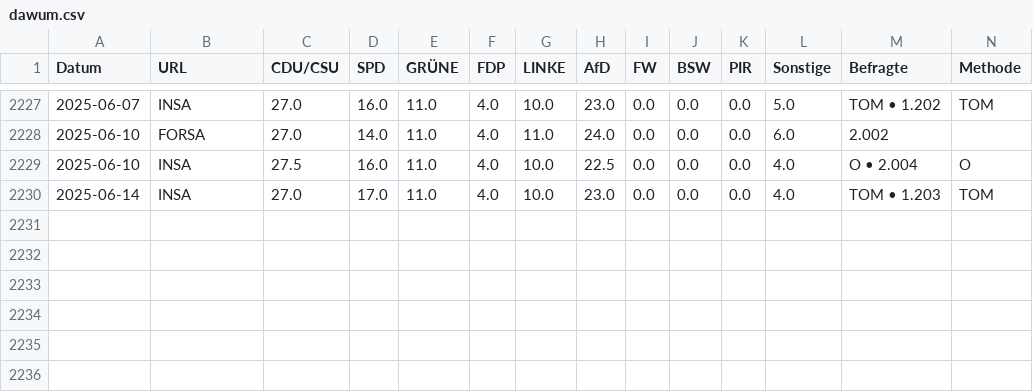
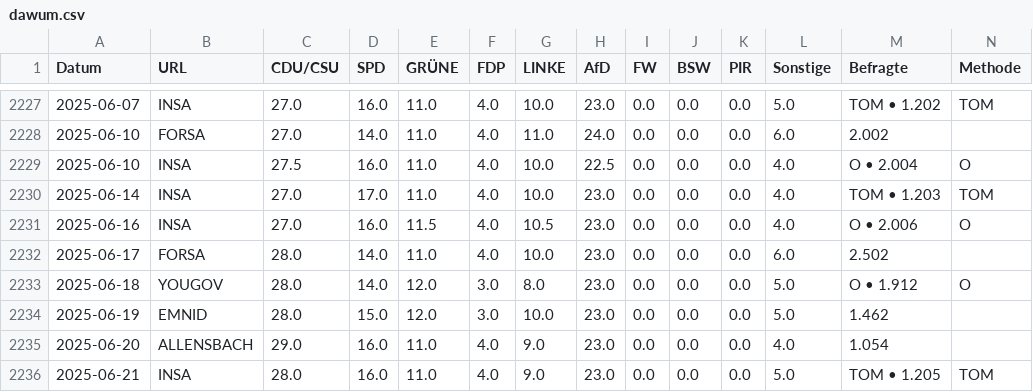
Before and after one commit to thomascamminady/dawum-crawl, a CSV file: data/dawum.csv, drawn as a sheet; only a part is shown, gaps mark what is left out; rows hold the shown columns only; the diff names each change by its address in the sheet, - before the commit and + after, or states it on an @@ line.

```diff
--- a/data/dawum.csv
+++ b/data/dawum.csv
+row 2231: 2025-06-16 | INSA | 27.0 | 16.0 | 11.5 | 4.0 | 10.5 | 23.0 | 0.0 | 0.0 | 0.0 | 4.0 | O • 2.006 | O
+row 2232: 2025-06-17 | FORSA | 28.0 | 14.0 | 11.0 | 4.0 | 10.0 | 23.0 | 0.0 | 0.0 | 0.0 | 6.0 | 2.502
+row 2233: 2025-06-18 | YOUGOV | 28.0 | 14.0 | 12.0 | 3.0 | 8.0 | 23.0 | 0.0 | 0.0 | 0.0 | 5.0 | O • 1.912 | O
+row 2234: 2025-06-19 | EMNID | 28.0 | 15.0 | 12.0 | 3.0 | 10.0 | 23.0 | 0.0 | 0.0 | 0.0 | 5.0 | 1.462
+row 2235: 2025-06-20 | ALLENSBACH | 29.0 | 16.0 | 11.0 | 4.0 | 9.0 | 23.0 | 0.0 | 0.0 | 0.0 | 4.0 | 1.054
+row 2236: 2025-06-21 | INSA | 28.0 | 16.0 | 11.0 | 4.0 | 9.0 | 23.0 | 0.0 | 0.0 | 0.0 | 5.0 | TOM • 1.205 | TOM
```
Also changed, not shown: data/dawum_pivot.csv, 1 other file.
